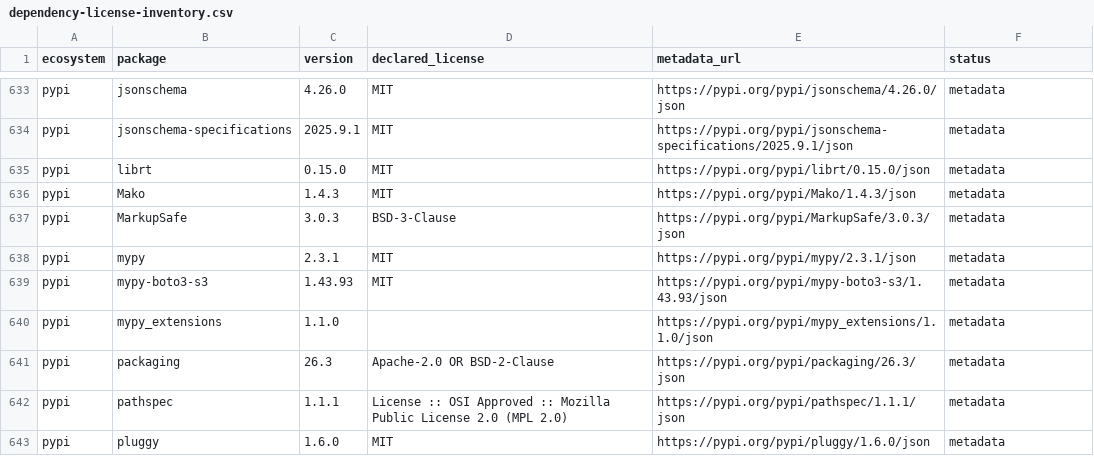
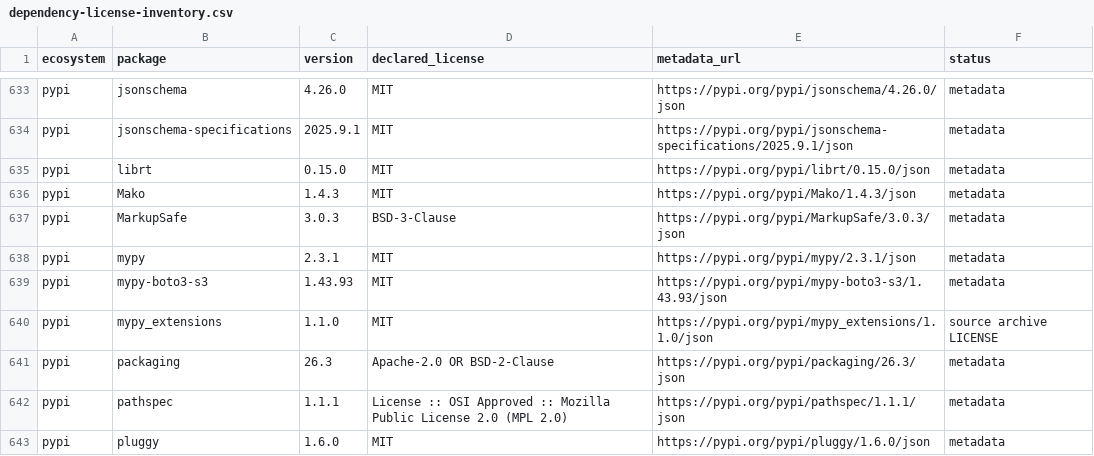
Before and after one commit to MoulayeSDh/SynchroHQ-Community, a CSV file: docs/dependency-license-inventory.csv, drawn as a sheet; only a part is shown, gaps mark what is left out.

```diff
--- a/docs/dependency-license-inventory.csv
+++ b/docs/dependency-license-inventory.csv
@@ -639,3 +639,3 @@ pypi,mypy,2.3.1,MIT,https://pypi.org/pypi/mypy/2.3.1/json,metadata
 pypi,mypy-boto3-s3,1.43.93,MIT,https://pypi.org/pypi/mypy-boto3-s3/1.43.93/json,metadata
-pypi,mypy_extensions,1.1.0,,https://pypi.org/pypi/mypy_extensions/1.1.0/json,metadata
+pypi,mypy_extensions,1.1.0,MIT,https://pypi.org/pypi/mypy_extensions/1.1.0/json,source archive LICENSE
 pypi,packaging,26.3,Apache-2.0 OR BSD-2-Clause,https://pypi.org/pypi/packaging/26.3/json,metadata
```
Also changed, not shown: 8 other files.
